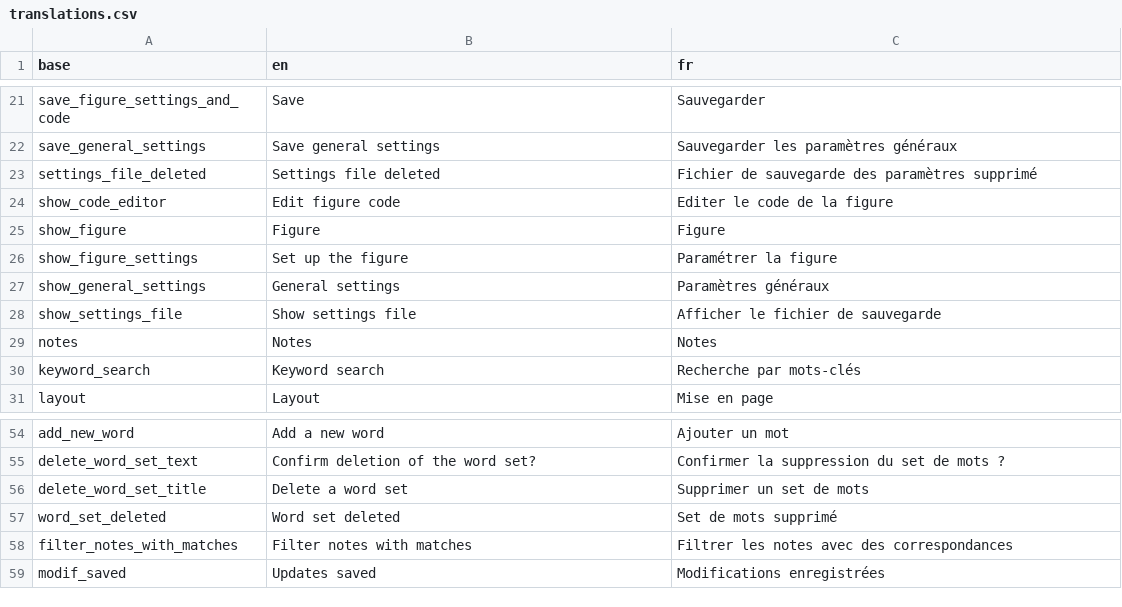
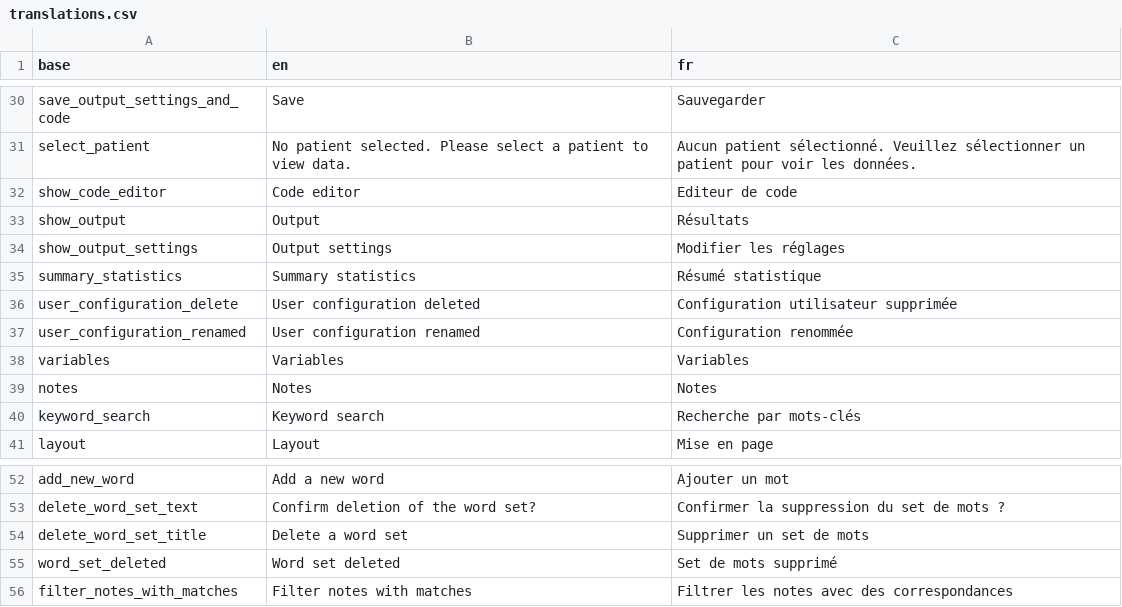
Before and after one commit to BorisDelange/LinkR-content, a CSV file: plugins/text_reader/translations.csv, drawn as a sheet; only a part is shown, gaps mark what is left out; removed rows and columns are numbered as before the commit, all else as after; the diff covers the shown part only; the diff names each change by its address in the sheet, - before the commit and + after, or states it on an @@ line.

Commit message:
Update plugin from LinkR

```diff
--- a/plugins/text_reader/translations.csv
+++ b/plugins/text_reader/translations.csv
-A30 (base): save_figure_settings_and_code
+A30 (base): save_output_settings_and_code
-row 22: save_general_settings | Save general settings | Sauvegarder les paramètres généraux
-row 23: settings_file_deleted | Settings file deleted | Fichier de sauvegarde des paramètres supprimé
+row 31: select_patient | No patient selected. Please select a patient to view data. | Aucun patient sélectionné. Veuillez sélectionner un patient pour voir les données.
-B32 (en): Edit figure code
+B32 (en): Code editor
-C32 (fr): Editer le code de la figure
+C32 (fr): Editeur de code
-row 25: show_figure | Figure | Figure
-row 26: show_figure_settings | Set up the figure | Paramétrer la figure
-row 27: show_general_settings | General settings | Paramètres généraux
-row 28: show_settings_file | Show settings file | Afficher le fichier de sauvegarde
+row 33: show_output | Output | Résultats
+row 34: show_output_settings | Output settings | Modifier les réglages
+row 35: summary_statistics | Summary statistics | Résumé statistique
+row 36: user_configuration_delete | User configuration deleted | Configuration utilisateur supprimée
+row 37: user_configuration_renamed | User configuration renamed | Configuration renommée
+row 38: variables | Variables | Variables
@@ row 59 moved to row 18: modif_saved @@
```
Also changed, not shown: 22 added rows, 26 removed rows and 1 edited cell elsewhere in this file, 17 other files.
